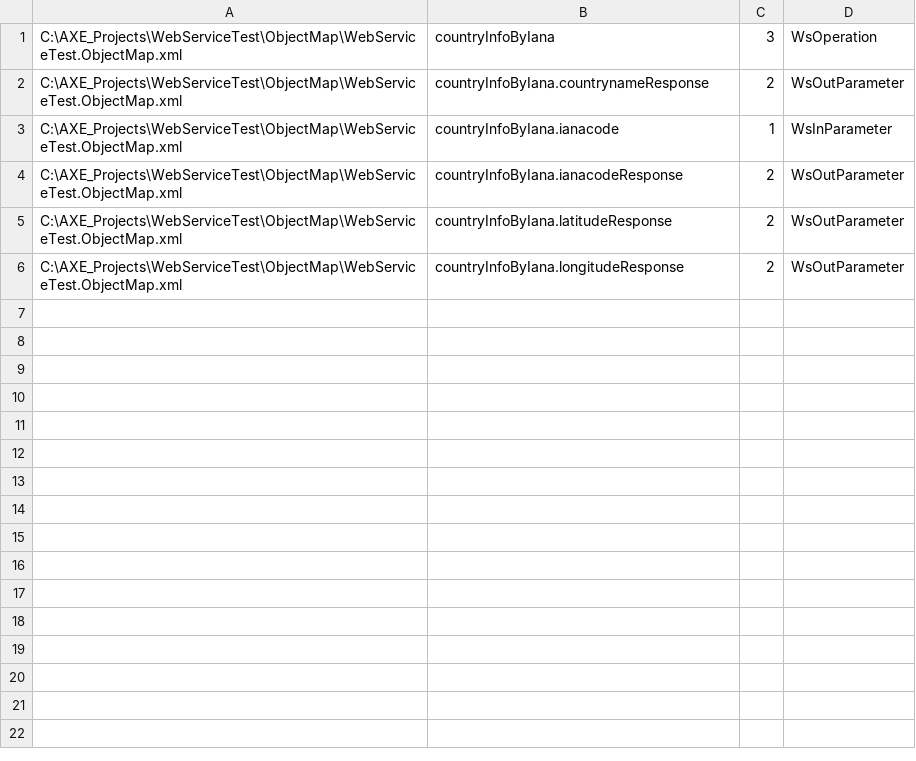
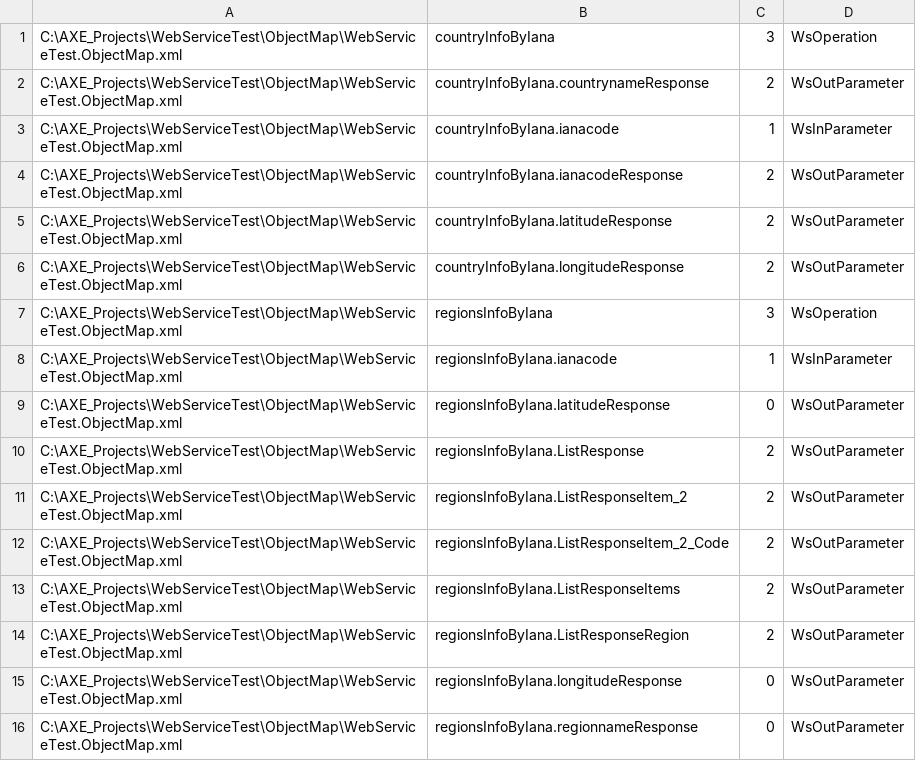
Before and after one commit to DTS-jacok/DTS-TestExampleAxe, a CSV file: WebServiceTest/results/debug/ObjectUsage.csv, drawn as a sheet; the diff names each change by its address in the sheet, - before the commit and + after, or states it on an @@ line.

```diff
--- a/WebServiceTest/results/debug/ObjectUsage.csv
+++ b/WebServiceTest/results/debug/ObjectUsage.csv
+row 7: C:\AXE_Projects\WebServiceTest\ObjectMap\WebServiceTest.ObjectMap.xml | regionsInfoByIana | 3 | WsOperation
+row 8: C:\AXE_Projects\WebServiceTest\ObjectMap\WebServiceTest.ObjectMap.xml | regionsInfoByIana.ianacode | 1 | WsInParameter
+row 9: C:\AXE_Projects\WebServiceTest\ObjectMap\WebServiceTest.ObjectMap.xml | regionsInfoByIana.latitudeResponse | 0 | WsOutParameter
+row 10: C:\AXE_Projects\WebServiceTest\ObjectMap\WebServiceTest.ObjectMap.xml | regionsInfoByIana.ListResponse | 2 | WsOutParameter
+row 11: C:\AXE_Projects\WebServiceTest\ObjectMap\WebServiceTest.ObjectMap.xml | regionsInfoByIana.ListResponseItem_2 | 2 | WsOutParameter
+row 12: C:\AXE_Projects\WebServiceTest\ObjectMap\WebServiceTest.ObjectMap.xml | regionsInfoByIana.ListResponseItem_2_Code | 2 | WsOutParameter
+row 13: C:\AXE_Projects\WebServiceTest\ObjectMap\WebServiceTest.ObjectMap.xml | regionsInfoByIana.ListResponseItems | 2 | WsOutParameter
+row 14: C:\AXE_Projects\WebServiceTest\ObjectMap\WebServiceTest.ObjectMap.xml | regionsInfoByIana.ListResponseRegion | 2 | WsOutParameter
+row 15: C:\AXE_Projects\WebServiceTest\ObjectMap\WebServiceTest.ObjectMap.xml | regionsInfoByIana.longitudeResponse | 0 | WsOutParameter
+row 16: C:\AXE_Projects\WebServiceTest\ObjectMap\WebServiceTest.ObjectMap.xml | regionsInfoByIana.regionnameResponse | 0 | WsOutParameter
```
Also changed, not shown: 21 other files.
